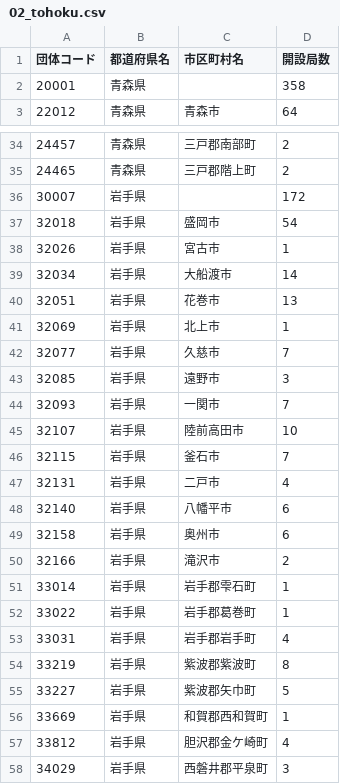
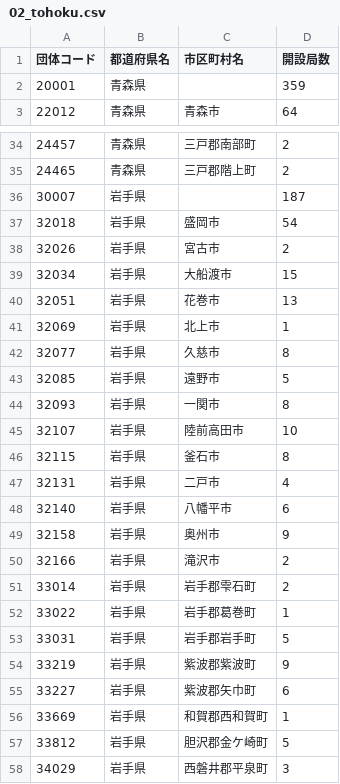
Before and after one commit to imabari/musen, a CSV file: before/02_tohoku.csv, drawn as a sheet; only a part is shown, gaps mark what is left out; the diff covers the shown part only.

```diff
--- a/before/02_tohoku.csv
+++ b/before/02_tohoku.csv
@@ -1,3 +1,3 @@
 団体コード,都道府県名,市区町村名,開設局数
-20001,青森県,,358
+20001,青森県,,359
 22012,青森県,青森市,64
@@ -35,24 +35,24 @@
 24465,青森県,三戸郡階上町,2
-30007,岩手県,,172
+30007,岩手県,,187
 32018,岩手県,盛岡市,54
-32026,岩手県,宮古市,1
-32034,岩手県,大船渡市,14
+32026,岩手県,宮古市,2
+32034,岩手県,大船渡市,15
 32051,岩手県,花巻市,13
 32069,岩手県,北上市,1
-32077,岩手県,久慈市,7
-32085,岩手県,遠野市,3
-32093,岩手県,一関市,7
+32077,岩手県,久慈市,8
+32085,岩手県,遠野市,5
+32093,岩手県,一関市,8
 32107,岩手県,陸前高田市,10
-32115,岩手県,釜石市,7
+32115,岩手県,釜石市,8
 32131,岩手県,二戸市,4
 32140,岩手県,八幡平市,6
-32158,岩手県,奥州市,6
+32158,岩手県,奥州市,9
 32166,岩手県,滝沢市,2
-33014,岩手県,岩手郡雫石町,1
+33014,岩手県,岩手郡雫石町,2
 33022,岩手県,岩手郡葛巻町,1
-33031,岩手県,岩手郡岩手町,4
-33219,岩手県,紫波郡紫波町,8
-33227,岩手県,紫波郡矢巾町,5
+33031,岩手県,岩手郡岩手町,5
+33219,岩手県,紫波郡紫波町,9
+33227,岩手県,紫波郡矢巾町,6
 33669,岩手県,和賀郡西和賀町,1
-33812,岩手県,胆沢郡金ケ崎町,4
+33812,岩手県,胆沢郡金ケ崎町,5
 34029,岩手県,西磐井郡平泉町,3
```
Also changed, not shown: 3 added rows and 8 edited cells elsewhere in this file, 00_prefs_diff.csv, 02_tohoku_diff.csv, 8 other files.
